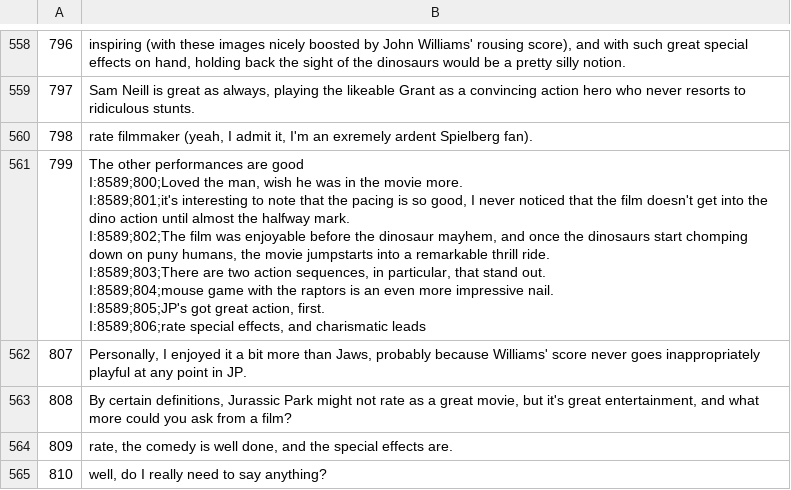
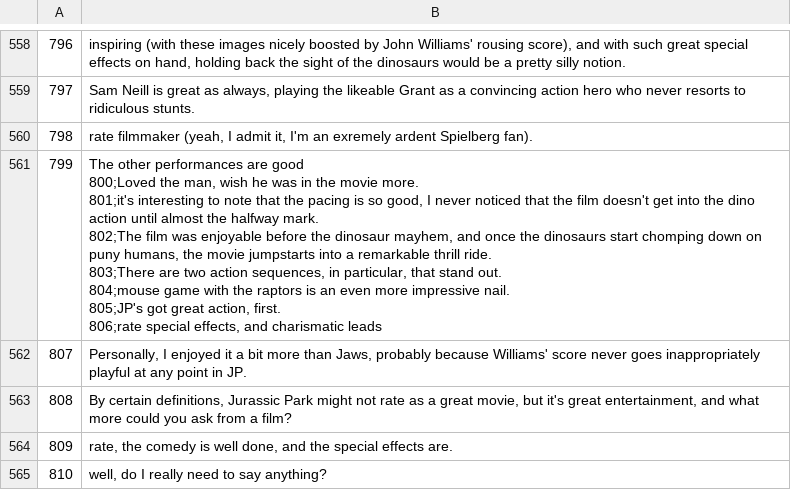
Before and after one commit to mircocrit/filmando_react, a CSV file: filesFilmando2/frasi singoli items/intere/62.csv, drawn as a sheet; only a part is shown, gaps mark what is left out; ↵ is a line break in a cell; the diff covers the shown part only; the diff names each change by its address in the sheet, - before the commit and + after, or states it on an @@ line.

```diff
--- a/filesFilmando2/frasi singoli items/intere/62.csv
+++ b/filesFilmando2/frasi singoli items/intere/62.csv
-B561: …are good ↵ I:8589;800;Loved the man, wish he was in the movie more. ↵ I:8589;801;it's interesting to note that the pacing is so good, I never noticed that the film doesn't get into the dino action until almost the halfway mark. ↵ I:8589;802;The film was enjoyable before the dinosaur mayhem, and once the dinosaurs start chomping down on puny humans, the movie jumpstarts into a remarkable thrill ride. ↵ I:8589;803;There are two action sequences, in particular, that stand out. ↵ I:8589;804;mouse game with the raptors is an even more impressive nail. ↵ I:8589;805;JP's got great action, first. ↵ I:8589;806;rate special effects,…
+B561: …are good ↵ 800;Loved the man, wish he was in the movie more. ↵ 801;it's interesting to note that the pacing is so good, I never noticed that the film doesn't get into the dino action until almost the halfway mark. ↵ 802;The film was enjoyable before the dinosaur mayhem, and once the dinosaurs start chomping down on puny humans, the movie jumpstarts into a remarkable thrill ride. ↵ 803;There are two action sequences, in particular, that stand out. ↵ 804;mouse game with the raptors is an even more impressive nail. ↵ 805;JP's got great action, first. ↵ 806;rate special effects,…
```
Also changed, not shown: 22 edited cells elsewhere in this file, filesFilmando2/frasi singoli items/intere/52.csv, filesFilmando2/frasi singoli items/intere/63.csv, 47 other files.
